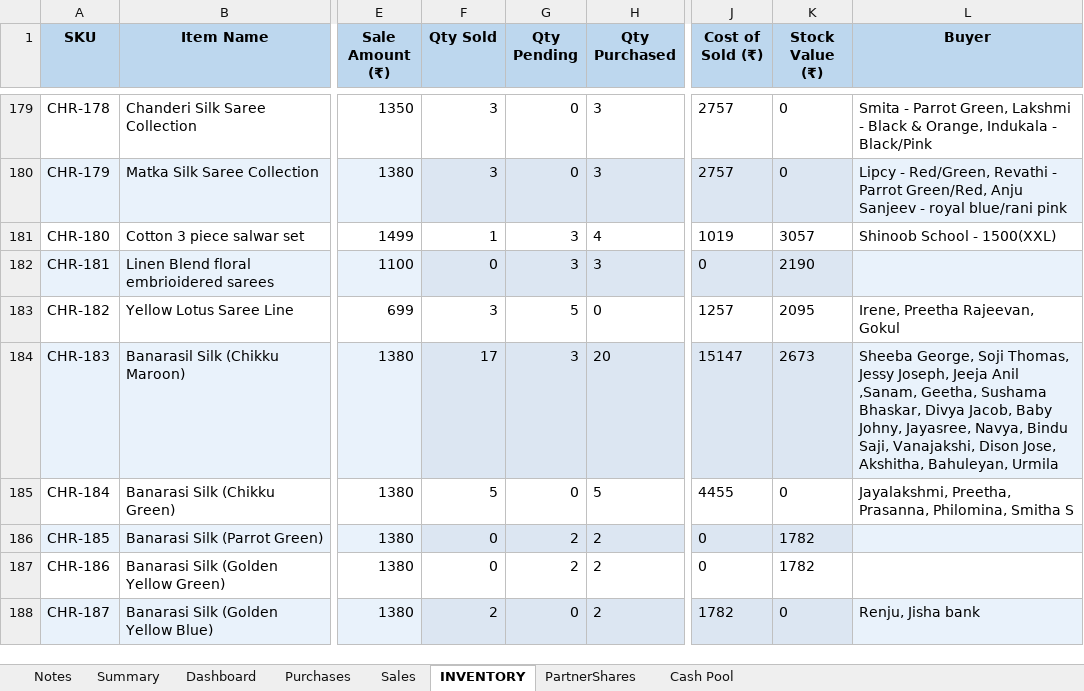
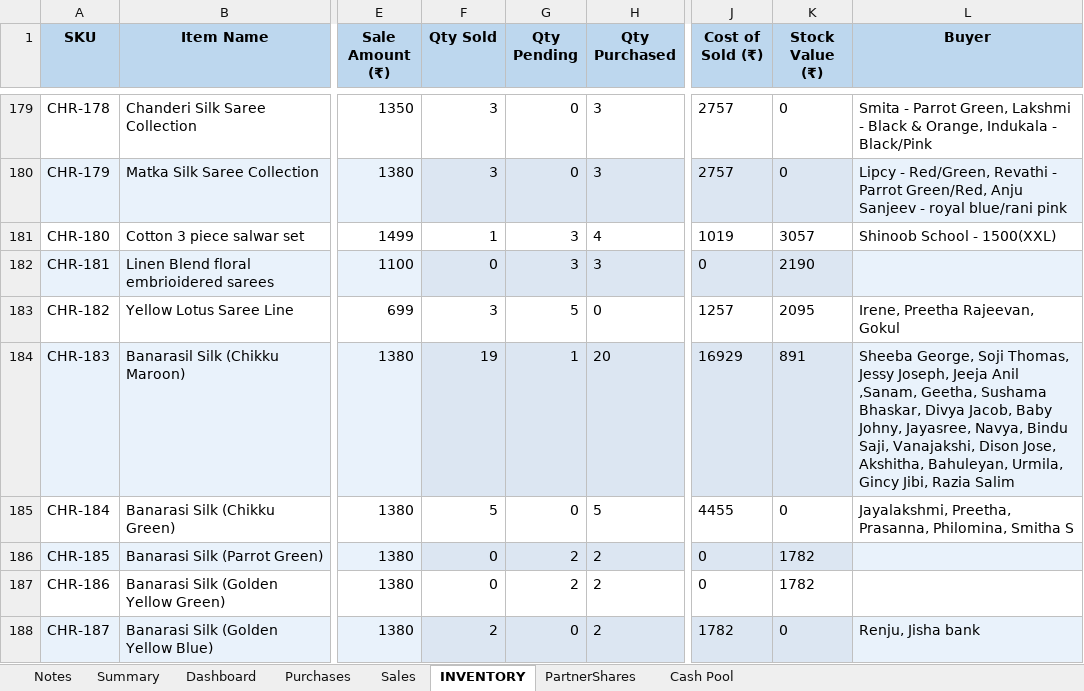
Before and after one commit to anoopp87/chiraath-partner-dashboard, an Excel workbook: docs/Chiraath-Summary-Jul26.xlsx, sheet INVENTORY, drawn as a sheet; only a part is shown, gaps mark what is left out; values as stored, in another font and other column widths than the file's, no borders; the diff covers the shown part only; the diff names each change by its address in the sheet, - before the commit and + after, or states it on an @@ line.

```diff
--- a/docs/Chiraath-Summary-Jul26.xlsx (sheet INVENTORY)
+++ b/docs/Chiraath-Summary-Jul26.xlsx (sheet INVENTORY)
-F184 (Qty Sold): 17
+F184 (Qty Sold): 19
-G184 (Qty Pending): 3
+G184 (Qty Pending): 1
-J184 (Cost of Sold (₹)): 15147
+J184 (Cost of Sold (₹)): 16929
-K184 (Stock Value (₹)): 2673
+K184 (Stock Value (₹)): 891
-L184 (Buyer): …Akshitha, Bahuleyan, Urmila
+L184 (Buyer): …Akshitha, Bahuleyan, Urmila, Gincy Jibi, Razia Salim
```
Also changed, not shown: 50 edited cells elsewhere in this sheet, sheet Sales, sheet Summary, sheet Dashboard, sheet PartnerShares, sheet Purchases, sheet Cash Pool, charts or pictures, input/Chiraath - Business Summary.xlsx, 5 other files.
